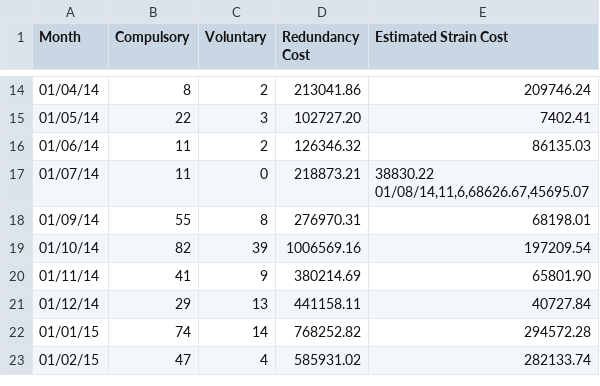
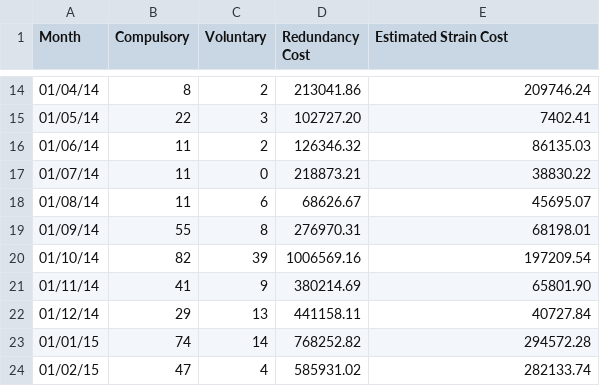
Before and after one commit to Devon-County-Council/HR, a CSV file: redundancies.csv, drawn as a sheet; only a part is shown, gaps mark what is left out.

Commit message:
Update redundancies.csv

```diff
--- a/redundancies.csv
+++ b/redundancies.csv
@@ -16,4 +16,4 @@ Month,Compulsory,Voluntary,Redundancy Cost,Estimated Strain Cost
 01/06/14,11,2,126346.32,86135.03
-01/07/14,11,0,218873.21,"38830.22
-01/08/14,11,6,68626.67,"45695.07
+01/07/14,11,0,218873.21,38830.22
+01/08/14,11,6,68626.67,45695.07
 01/09/14,55,8,276970.31,68198.01
```
